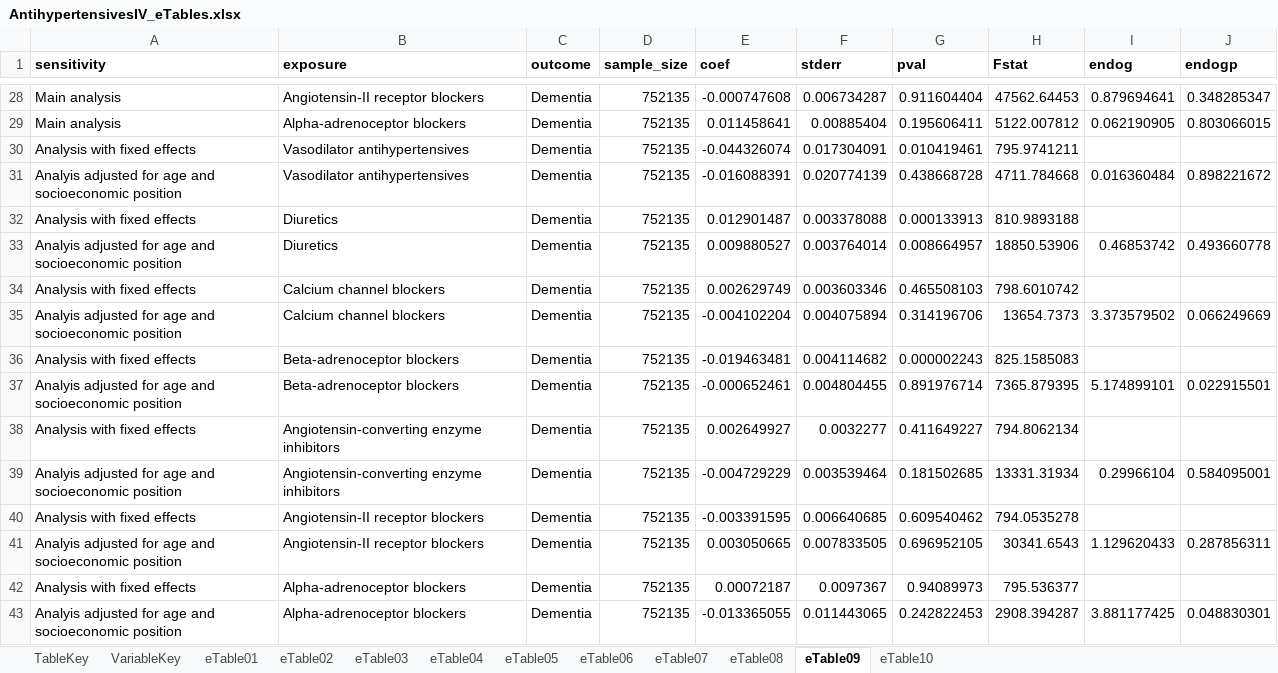
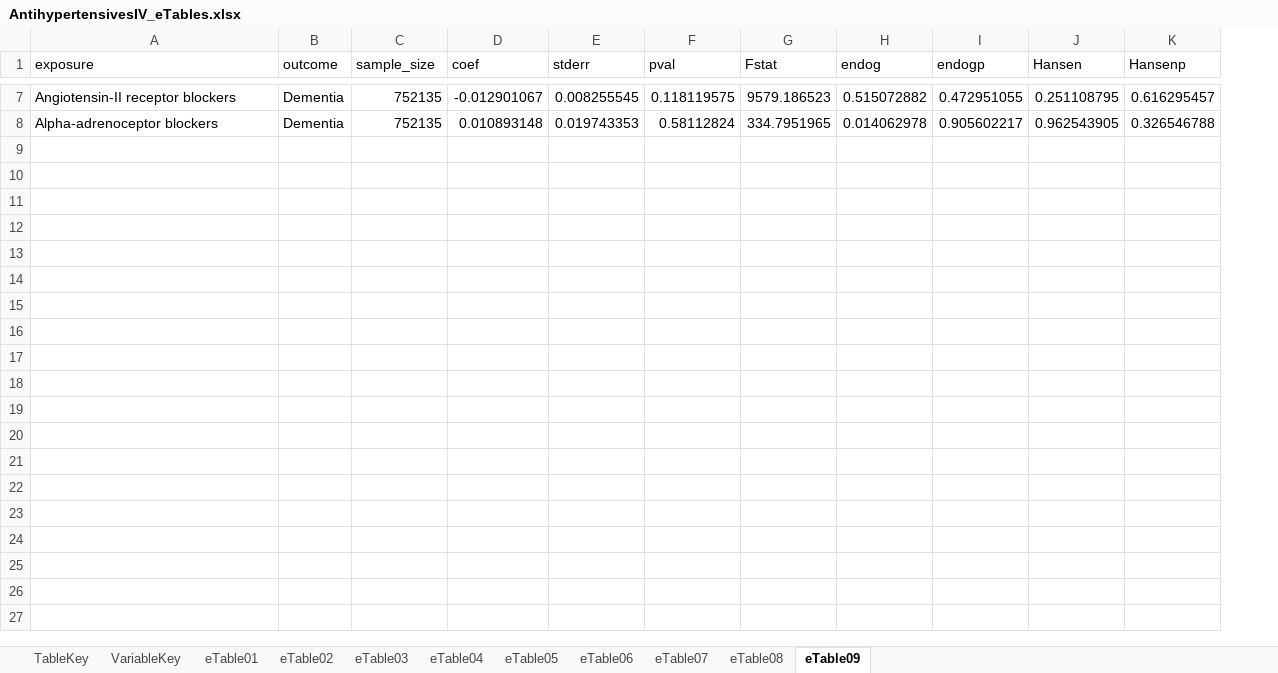
Before and after one commit to venexia/repurposing-antihypertensives-dementia, an Excel workbook: supplement/AntihypertensivesIV_eTables.xlsx, sheet eTable09, drawn as a sheet; only a part is shown, gaps mark what is left out; values as stored, in another font and other column widths than the file's, no borders; removed rows and columns are numbered as before the commit, all else as after; the diff covers the shown part only; the diff names each change by its address in the sheet, - before the commit and + after, or states it on an @@ line.

```diff
--- a/supplement/AntihypertensivesIV_eTables.xlsx (sheet eTable09)
+++ b/supplement/AntihypertensivesIV_eTables.xlsx (sheet eTable09)
-sheet tab: eTable10
-column A (sensitivity), rows 28-29: Main analysis | Main analysis
+column J (Hansen), rows 7-8: 0.251108795 | 0.962543905
+column K (Hansenp), rows 7-8: 0.616295457 | 0.326546788
-A1:I1 bold: on
+A1:I1 bold: off
-D7 (coef): -0.000747608
+D7 (coef): -0.012901067
-E7 (stderr): 0.006734287
+E7 (stderr): 0.008255545
-F7 (pval): 0.911604404
+F7 (pval): 0.118119575
-G7 (Fstat): 47562.64453
+G7 (Fstat): 9579.186523
-H7 (endog): 0.879694641
+H7 (endog): 0.515072882
-I7 (endogp): 0.348285347
+I7 (endogp): 0.472951055
-D8 (coef): 0.011458641
+D8 (coef): 0.010893148
-E8 (stderr): 0.00885404
+E8 (stderr): 0.019743353
-F8 (pval): 0.195606411
+F8 (pval): 0.58112824
-G8 (Fstat): 5122.007812
+G8 (Fstat): 334.7951965
-H8 (endog): 0.062190905
+H8 (endog): 0.014062978
-I8 (endogp): 0.803066015
+I8 (endogp): 0.905602217
-row 30: Analysis with fixed effects | Vasodilator antihypertensives | Dementia | 752135 | -0.044326074 | 0.017304091 | 0.010419461 | 795.9741211
-row 31: Analyis adjusted for age and socioeconomic position | Vasodilator antihypertensives | Dementia | 752135 | -0.016088391 | 0.020774139 | 0.438668728 | 4711.784668 | 0.016360484 | 0.898221672
-row 32: Analysis with fixed effects | Diuretics | Dementia | 752135 | 0.012901487 | 0.003378088 | 0.000133913 | 810.9893188
-row 33: Analyis adjusted for age and socioeconomic position | Diuretics | Dementia | 752135 | 0.009880527 | 0.003764014 | 0.008664957 | 18850.53906 | 0.46853742 | 0.493660778
-row 34: Analysis with fixed effects | Calcium channel blockers | Dementia | 752135 | 0.002629749 | 0.003603346 | 0.465508103 | 798.6010742
-row 35: Analyis adjusted for age and socioeconomic position | Calcium channel blockers | Dementia | 752135 | -0.004102204 | 0.004075894 | 0.314196706 | 13654.7373 | 3.373579502 | 0.066249669
-row 36: Analysis with fixed effects | Beta-adrenoceptor blockers | Dementia | 752135 | -0.019463481 | 0.004114682 | 0.000002243 | 825.1585083
-row 37: Analyis adjusted for age and socioeconomic position | Beta-adrenoceptor blockers | Dementia | 752135 | -0.000652461 | 0.004804455 | 0.891976714 | 7365.879395 | 5.174899101 | 0.022915501
-row 38: Analysis with fixed effects | Angiotensin-converting enzyme inhibitors | Dementia | 752135 | 0.002649927 | 0.0032277 | 0.411649227 | 794.8062134
-row 39: Analyis adjusted for age and socioeconomic position | Angiotensin-converting enzyme inhibitors | Dementia | 752135 | -0.004729229 | 0.003539464 | 0.181502685 | 13331.31934 | 0.29966104 | 0.584095001
-row 40: Analysis with fixed effects | Angiotensin-II receptor blockers | Dementia | 752135 | -0.003391595 | 0.006640685 | 0.609540462 | 794.0535278
-row 41: Analyis adjusted for age and socioeconomic position | Angiotensin-II receptor blockers | Dementia | 752135 | 0.003050665 | 0.007833505 | 0.696952105 | 30341.6543 | 1.129620433 | 0.287856311
-row 42: Analysis with fixed effects | Alpha-adrenoceptor blockers | Dementia | 752135 | 0.00072187 | 0.0097367 | 0.94089973 | 795.536377
-row 43: Analyis adjusted for age and socioeconomic position | Alpha-adrenoceptor blockers | Dementia | 752135 | -0.013365055 | 0.011443065 | 0.242822453 | 2908.394287 | 3.881177425 | 0.048830301
```
Also changed, not shown: 21 removed rows and 30 edited cells elsewhere in this sheet, sheet eTable07, sheet eTable08, sheet eTable06, sheet eTable05, sheet eTable03, sheet TableKey, 3 more sheets, 14 other files.
